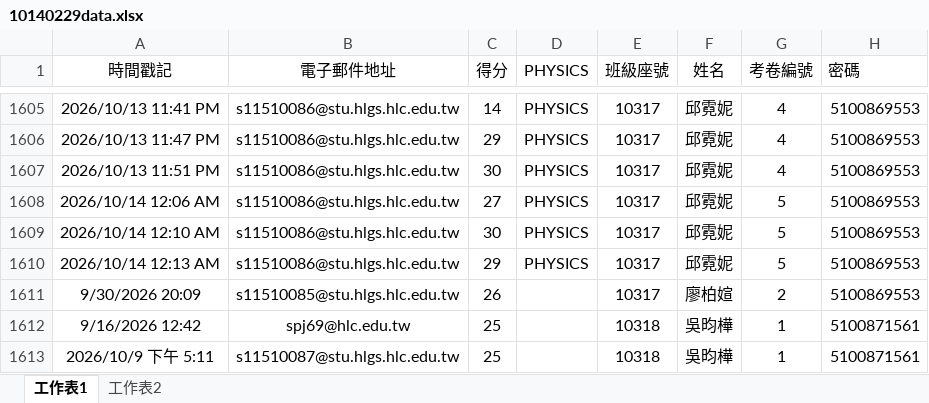
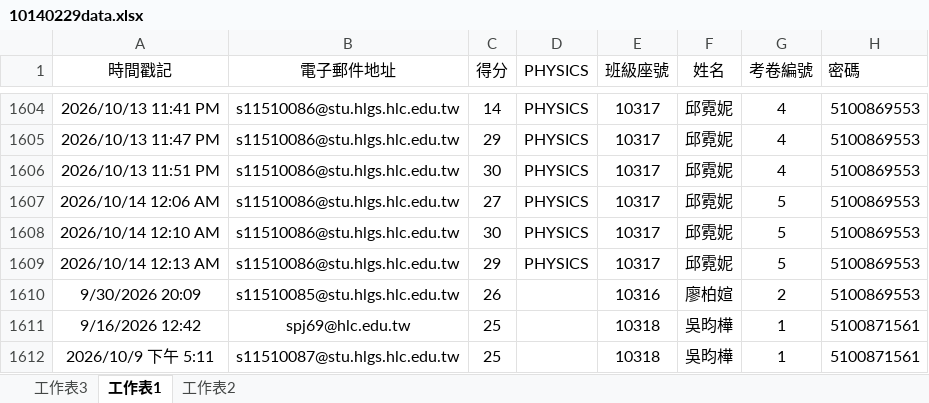
Before and after one commit to hlgswuce/exam-stars-system, an Excel workbook: 10140229data.xlsx, sheet 工作表1, drawn as a sheet; only a part is shown, gaps mark what is left out; values as stored, in another font and other column widths than the file's, no borders; addresses are those after the commit; the diff covers the shown part only; the diff names each change by its address in the sheet, - before the commit and + after, or states it on an @@ line.

```diff
--- a/10140229data.xlsx (sheet 工作表1)
+++ b/10140229data.xlsx (sheet 工作表1)
+sheet tab: 工作表3
-E1610 (班級座號): 10317
+E1610 (班級座號): 10316
```
Also changed, not shown: 3 removed rows and 3 edited cells elsewhere in this sheet.
